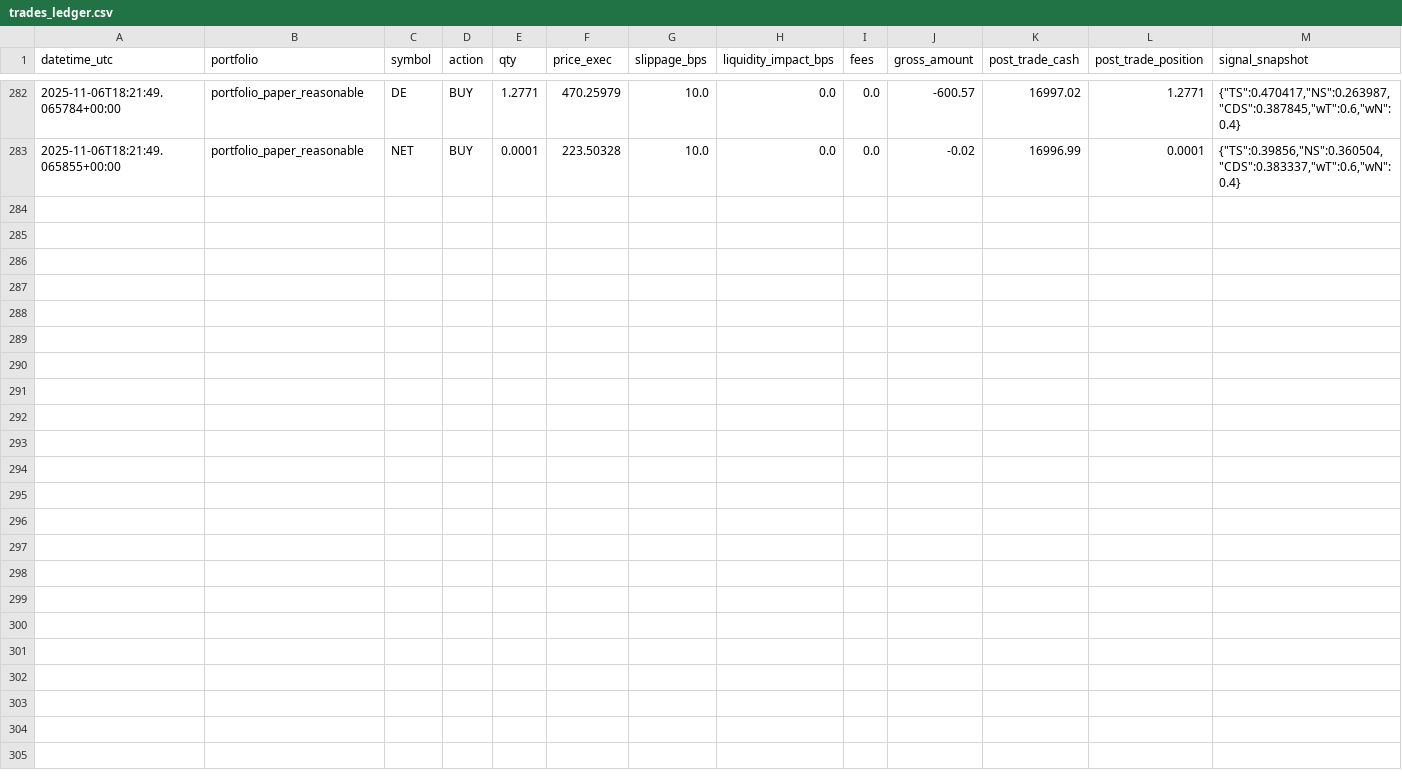
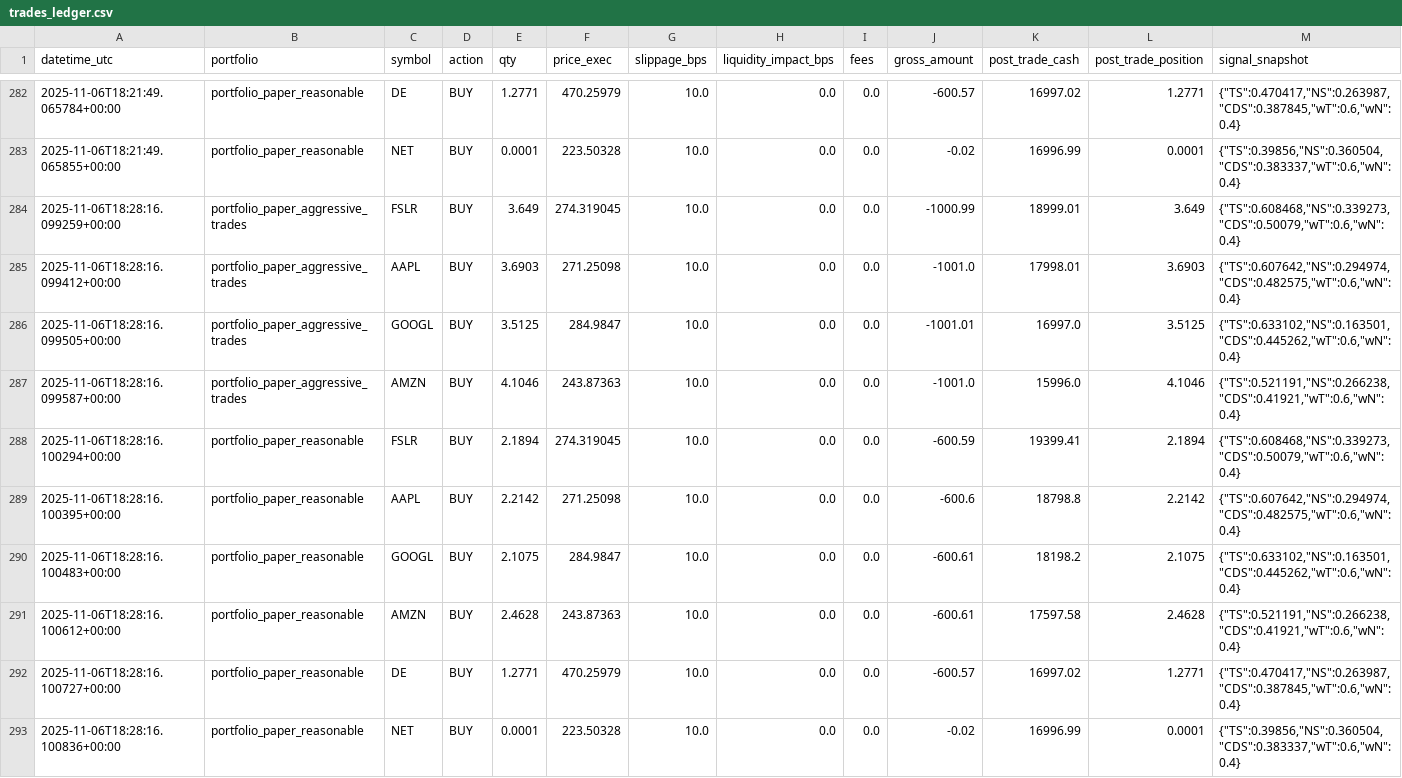
Before and after one commit to maximezac/alpacawireup, a CSV file: data/trades_ledger.csv, drawn as a sheet; only a part is shown, gaps mark what is left out; rows hold the shown columns only; the diff names each change by its address in the sheet, - before the commit and + after, or states it on an @@ line.

```diff
--- a/data/trades_ledger.csv
+++ b/data/trades_ledger.csv
+row 284: 2025-11-06T18:28:16.099259+00:00 | portfolio_paper_aggressive_trades | FSLR | BUY | 3.649 | 274.319045 | 10.0 | 0.0 | 0.0 | -1000.99 | 18999.01 | 3.649 | {"TS":0.608468,"NS":0.339273,"CDS":0.50079,"wT":0.6,"wN":0.4}
+row 285: 2025-11-06T18:28:16.099412+00:00 | portfolio_paper_aggressive_trades | AAPL | BUY | 3.6903 | 271.25098 | 10.0 | 0.0 | 0.0 | -1001.0 | 17998.01 | 3.6903 | {"TS":0.607642,"NS":0.294974,"CDS":0.482575,"wT":0.6,"wN":0.4}
+row 286: 2025-11-06T18:28:16.099505+00:00 | portfolio_paper_aggressive_trades | GOOGL | BUY | 3.5125 | 284.9847 | 10.0 | 0.0 | 0.0 | -1001.01 | 16997.0 | 3.5125 | {"TS":0.633102,"NS":0.163501,"CDS":0.445262,"wT":0.6,"wN":0.4}
+row 287: 2025-11-06T18:28:16.099587+00:00 | portfolio_paper_aggressive_trades | AMZN | BUY | 4.1046 | 243.87363 | 10.0 | 0.0 | 0.0 | -1001.0 | 15996.0 | 4.1046 | {"TS":0.521191,"NS":0.266238,"CDS":0.41921,"wT":0.6,"wN":0.4}
+row 288: 2025-11-06T18:28:16.100294+00:00 | portfolio_paper_reasonable | FSLR | BUY | 2.1894 | 274.319045 | 10.0 | 0.0 | 0.0 | -600.59 | 19399.41 | 2.1894 | {"TS":0.608468,"NS":0.339273,"CDS":0.50079,"wT":0.6,"wN":0.4}
+row 289: 2025-11-06T18:28:16.100395+00:00 | portfolio_paper_reasonable | AAPL | BUY | 2.2142 | 271.25098 | 10.0 | 0.0 | 0.0 | -600.6 | 18798.8 | 2.2142 | {"TS":0.607642,"NS":0.294974,"CDS":0.482575,"wT":0.6,"wN":0.4}
+row 290: 2025-11-06T18:28:16.100483+00:00 | portfolio_paper_reasonable | GOOGL | BUY | 2.1075 | 284.9847 | 10.0 | 0.0 | 0.0 | -600.61 | 18198.2 | 2.1075 | {"TS":0.633102,"NS":0.163501,"CDS":0.445262,"wT":0.6,"wN":0.4}
+row 291: 2025-11-06T18:28:16.100612+00:00 | portfolio_paper_reasonable | AMZN | BUY | 2.4628 | 243.87363 | 10.0 | 0.0 | 0.0 | -600.61 | 17597.58 | 2.4628 | {"TS":0.521191,"NS":0.266238,"CDS":0.41921,"wT":0.6,"wN":0.4}
+row 292: 2025-11-06T18:28:16.100727+00:00 | portfolio_paper_reasonable | DE | BUY | 1.2771 | 470.25979 | 10.0 | 0.0 | 0.0 | -600.57 | 16997.02 | 1.2771 | {"TS":0.470417,"NS":0.263987,"CDS":0.387845,"wT":0.6,"wN":0.4}
+row 293: 2025-11-06T18:28:16.100836+00:00 | portfolio_paper_reasonable | NET | BUY | 0.0001 | 223.50328 | 10.0 | 0.0 | 0.0 | -0.02 | 16996.99 | 0.0001 | {"TS":0.39856,"NS":0.360504,"CDS":0.383337,"wT":0.6,"wN":0.4}
```
Also changed, not shown: 5 other files.
